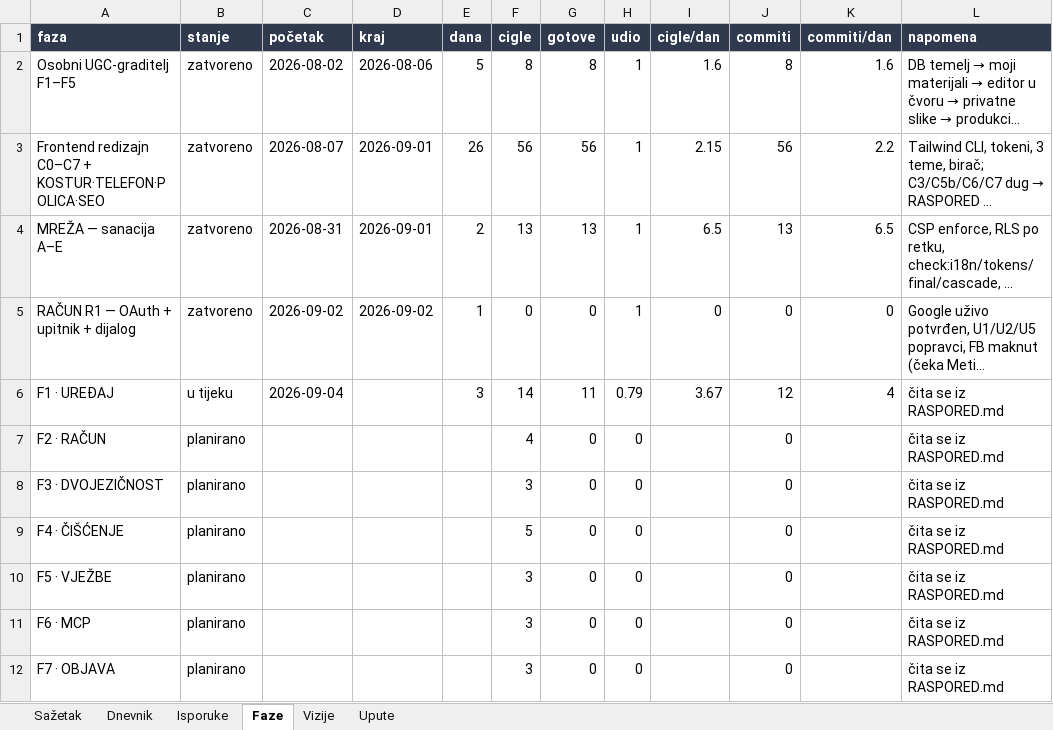
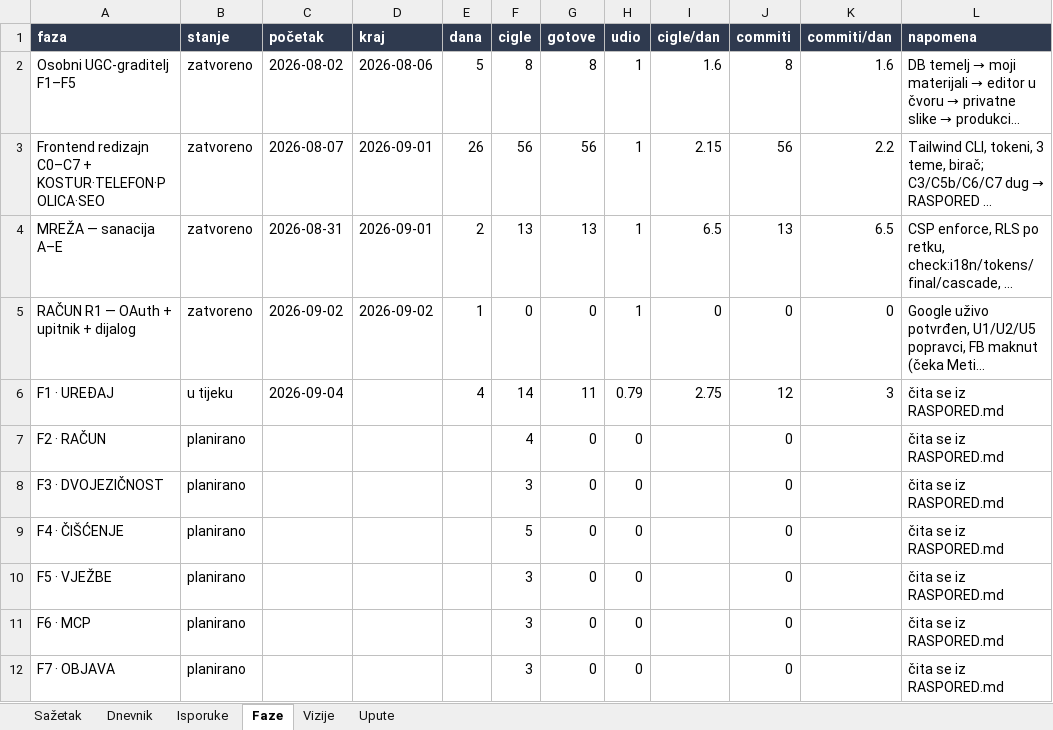
Before and after one commit to leonkreso784-bit/t2economyintourism, an Excel workbook: docs/records/RAD.xlsx, sheet Faze, drawn as a sheet; long unchanged cells end in …; values as stored, in another font and other column widths than the file's, no borders; the diff names each change by its address in the sheet, - before the commit and + after, or states it on an @@ line.

```diff
--- a/docs/records/RAD.xlsx (sheet Faze)
+++ b/docs/records/RAD.xlsx (sheet Faze)
-E6 (dana): 3
+E6 (dana): 4
-I6 (cigle/dan): 3.67
+I6 (cigle/dan): 2.75
-K6 (commiti/dan): 4
+K6 (commiti/dan): 3
```
Also changed, not shown: sheet Dnevnik, sheet Sažetak, sheet Isporuke, charts or pictures.
